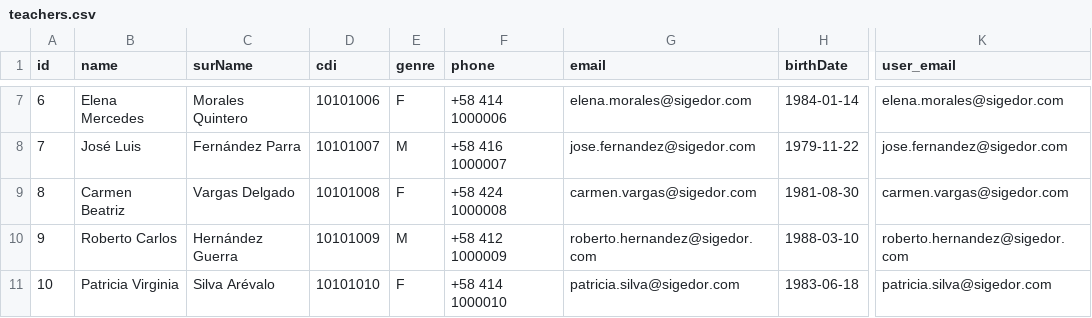
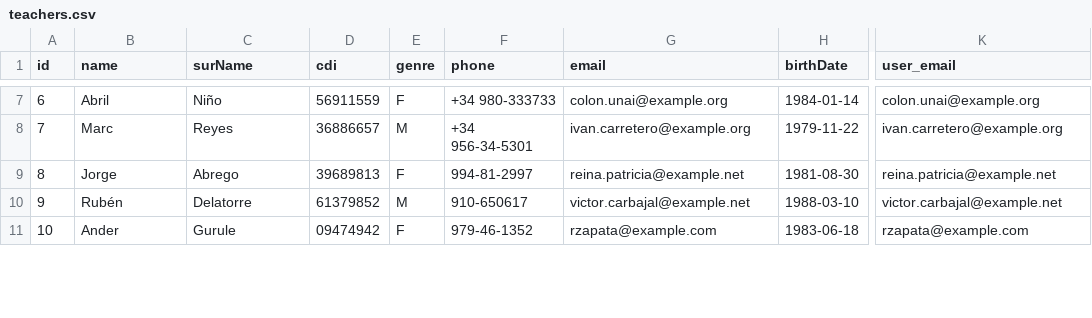
Before and after one commit to frankSousa23/SIGEDOR, a CSV file: database/seeders/data/teachers.csv, drawn as a sheet; only a part is shown, gaps mark what is left out; the diff covers the shown part only; the diff names each change by its address in the sheet, - before the commit and + after, or states it on an @@ line.

```diff
--- a/database/seeders/data/teachers.csv
+++ b/database/seeders/data/teachers.csv
-B7 (name): Elena Mercedes
+B7 (name): Abril
-C7 (surName): Morales Quintero
+C7 (surName): Niño
-D7 (cdi): 10101006
+D7 (cdi): 56911559
-F7 (phone): +58 414 1000006
+F7 (phone): +34 980-333733
-G7 (email): elena.morales@sigedor.com
+G7 (email): colon.unai@example.org
-K7 (user_email): elena.morales@sigedor.com
+K7 (user_email): colon.unai@example.org
-B8 (name): José Luis
+B8 (name): Marc
-C8 (surName): Fernández Parra
+C8 (surName): Reyes
-D8 (cdi): 10101007
+D8 (cdi): 36886657
-F8 (phone): +58 416 1000007
+F8 (phone): +34 956-34-5301
-G8 (email): jose.fernandez@sigedor.com
+G8 (email): ivan.carretero@example.org
-K8 (user_email): jose.fernandez@sigedor.com
+K8 (user_email): ivan.carretero@example.org
-B9 (name): Carmen Beatriz
+B9 (name): Jorge
-C9 (surName): Vargas Delgado
+C9 (surName): Abrego
-D9 (cdi): 10101008
+D9 (cdi): 39689813
-F9 (phone): +58 424 1000008
+F9 (phone): 994-81-2997
-G9 (email): carmen.vargas@sigedor.com
+G9 (email): reina.patricia@example.net
-K9 (user_email): carmen.vargas@sigedor.com
+K9 (user_email): reina.patricia@example.net
-B10 (name): Roberto Carlos
+B10 (name): Rubén
-C10 (surName): Hernández Guerra
+C10 (surName): Delatorre
-D10 (cdi): 10101009
+D10 (cdi): 61379852
-F10 (phone): +58 412 1000009
+F10 (phone): 910-650617
-G10 (email): roberto.hernandez@sigedor.com
+G10 (email): victor.carbajal@example.net
-K10 (user_email): roberto.hernandez@sigedor.com
+K10 (user_email): victor.carbajal@example.net
-B11 (name): Patricia Virginia
+B11 (name): Ander
-C11 (surName): Silva Arévalo
+C11 (surName): Gurule
-D11 (cdi): 10101010
+D11 (cdi): 09474942
-F11 (phone): +58 414 1000010
+F11 (phone): 979-46-1352
-G11 (email): patricia.silva@sigedor.com
+G11 (email): rzapata@example.com
-K11 (user_email): patricia.silva@sigedor.com
+K11 (user_email): rzapata@example.com
```
Also changed, not shown: 120 edited cells elsewhere in this file, 59 other files.
